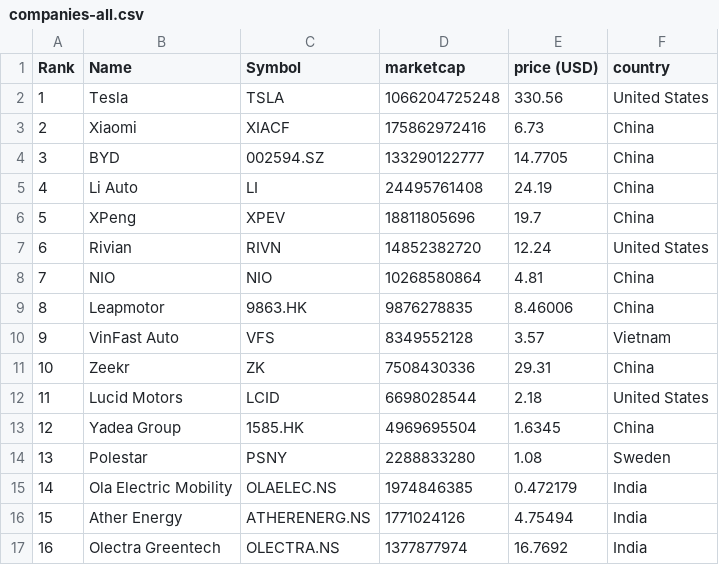
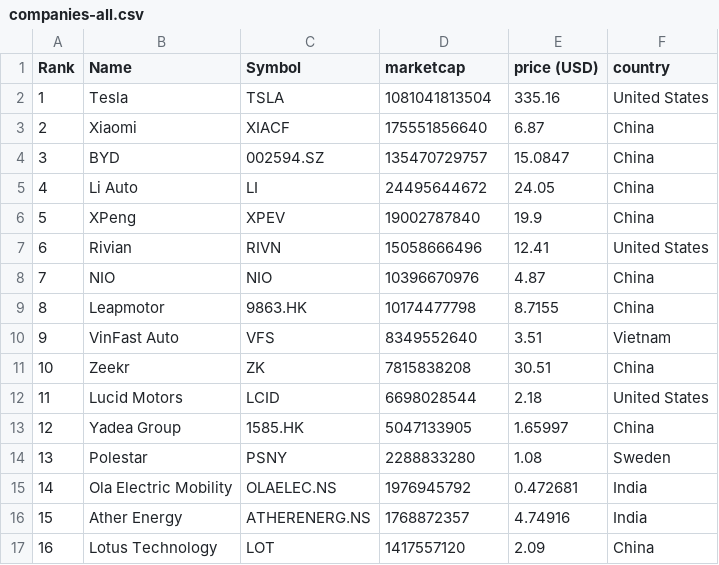
Before and after one commit to sosalemorvan/merida-june-6-2024_artfisica, a CSV file: companies-all.csv, drawn as a sheet; only a part is shown; the diff covers the shown part only.

```diff
--- a/companies-all.csv
+++ b/companies-all.csv
@@ -1,17 +1,17 @@
 "Rank","Name","Symbol","marketcap","price (USD)","country"
-"1","Tesla","TSLA","1066204725248","330.56","United States"
-"2","Xiaomi","XIACF","175862972416","6.73","China"
-"3","BYD","002594.SZ","133290122777","14.7705","China"
-"4","Li Auto","LI","24495761408","24.19","China"
-"5","XPeng","XPEV","18811805696","19.7","China"
-"6","Rivian","RIVN","14852382720","12.24","United States"
-"7","NIO","NIO","10268580864","4.81","China"
-"8","Leapmotor","9863.HK","9876278835","8.46006","China"
-"9","VinFast Auto","VFS","8349552128","3.57","Vietnam"
-"10","Zeekr","ZK","7508430336","29.31","China"
+"1","Tesla","TSLA","1081041813504","335.16","United States"
+"2","Xiaomi","XIACF","175551856640","6.87","China"
+"3","BYD","002594.SZ","135470729757","15.0847","China"
+"4","Li Auto","LI","24495644672","24.05","China"
+"5","XPeng","XPEV","19002787840","19.9","China"
+"6","Rivian","RIVN","15058666496","12.41","United States"
+"7","NIO","NIO","10396670976","4.87","China"
+"8","Leapmotor","9863.HK","10174477798","8.7155","China"
+"9","VinFast Auto","VFS","8349552640","3.51","Vietnam"
+"10","Zeekr","ZK","7815838208","30.51","China"
 "11","Lucid Motors","LCID","6698028544","2.18","United States"
-"12","Yadea Group","1585.HK","4969695504","1.6345","China"
+"12","Yadea Group","1585.HK","5047133905","1.65997","China"
 "13","Polestar","PSNY","2288833280","1.08","Sweden"
-"14","Ola Electric Mobility","OLAELEC.NS","1974846385","0.472179","India"
-"15","Ather Energy","ATHERENERG.NS","1771024126","4.75494","India"
-"16","Olectra Greentech","OLECTRA.NS","1377877974","16.7692","India"
+"14","Ola Electric Mobility","OLAELEC.NS","1976945792","0.472681","India"
+"15","Ather Energy","ATHERENERG.NS","1768872357","4.74916","India"
+"16","Lotus Technology","LOT","1417557120","2.09","China"
```
Also changed, not shown: 39 edited cells elsewhere in this file, companies-china.csv.
